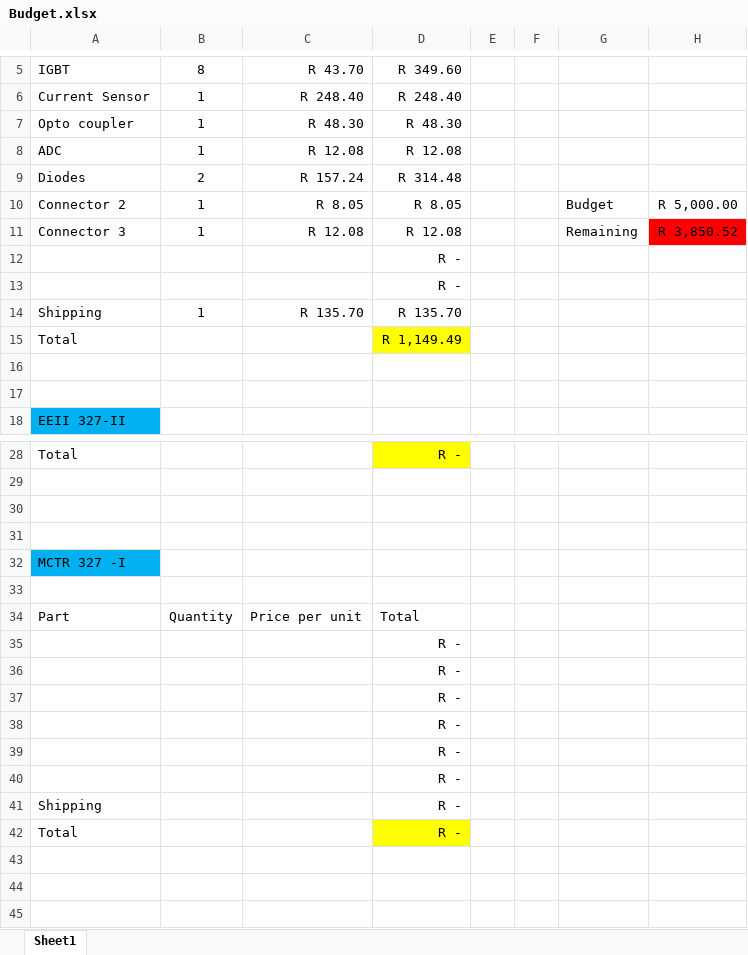
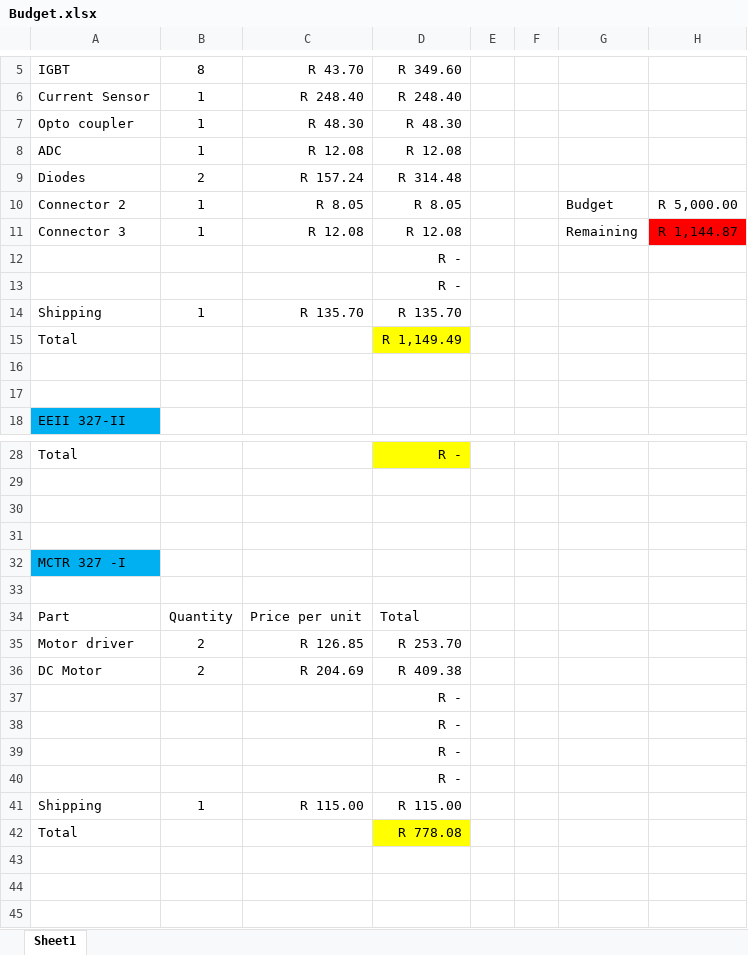
Before and after one commit to 40496325/Design-2026, an Excel workbook: Budget.xlsx, sheet Sheet1, drawn as a sheet; only a part is shown, gaps mark what is left out; values as stored, in another font and other column widths than the file's, no borders; removed rows and columns are numbered as before the commit, all else as after; the diff names each change by its address in the sheet, - before the commit and + after, or states it on an @@ line.

Commit message:
MCTR1 budget inserted

```diff
--- a/Budget.xlsx (sheet Sheet1)
+++ b/Budget.xlsx (sheet Sheet1)
-H11: R 3,850.52
+H11: R 1,144.87
+row 35: Motor driver | 2 | R 126.85 | R 253.70
+row 36: DC Motor | 2 | R 204.69 | R 409.38
-row 39:  |  |  | R -
-row 40:  |  |  | R -
-row 41: Shipping |  |  | R -
+row 41: Shipping | 1 | R 115.00 | R 115.00
-D42: R -
+D42: R 778.08
```
Also changed, not shown: formulas that keep their value, 2 other files.
